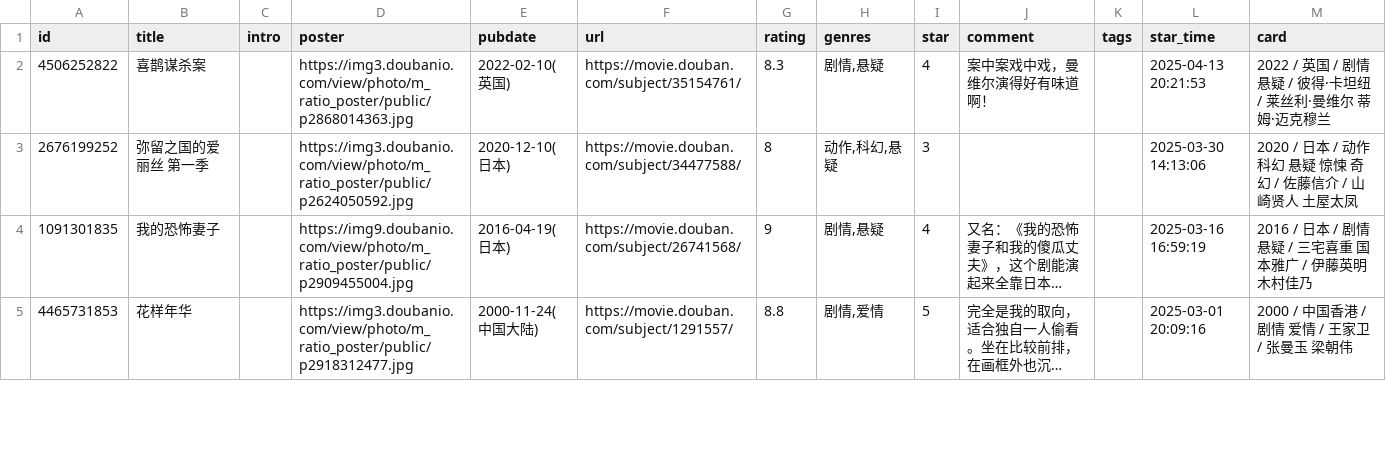
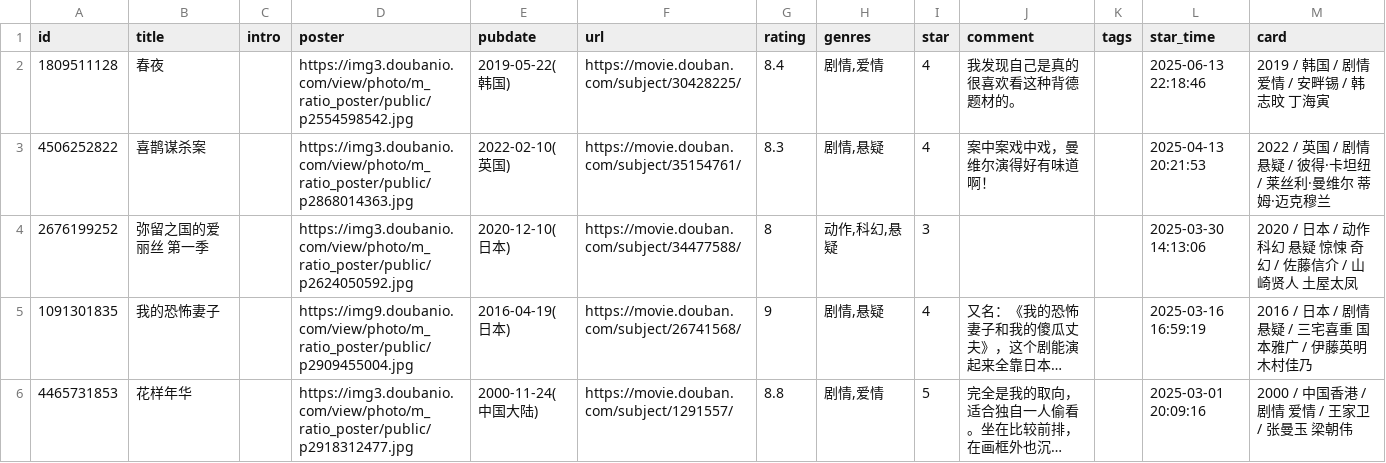
Before and after one commit to stevenash0822/obsidian-hugo-blog, a CSV file: static/douban/teammate/movie.csv, drawn as a sheet; only a part is shown; long unchanged cells end in …; the diff names each change by its address in the sheet, - before the commit and + after, or states it on an @@ line.

Commit message:
chore: update douban data

```diff
--- a/static/douban/teammate/movie.csv
+++ b/static/douban/teammate/movie.csv
+row 2: 1809511128 | 春夜 |  | https://img3.doubanio.com/view/photo/m_ratio_poster/public/p2554598542.jpg | 2019-05-22(韩国) | https://movie.douban.com/subject/30428225/ | 8.4 | 剧情,爱情 | 4 | 我发现自己是真的很喜欢看这种背德题材的。 |  | 2025-06-13 22:18:46 | 2019 / 韩国 / 剧情 爱情 / 安畔锡 / 韩志旼 丁海寅
```
